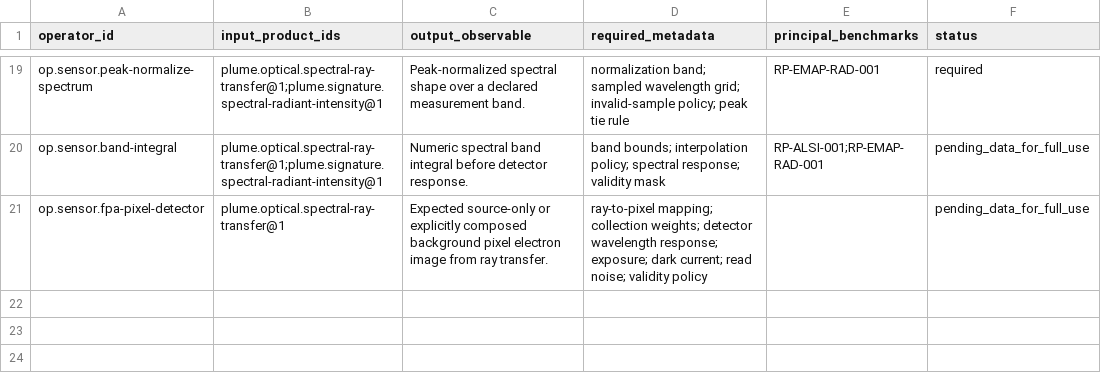
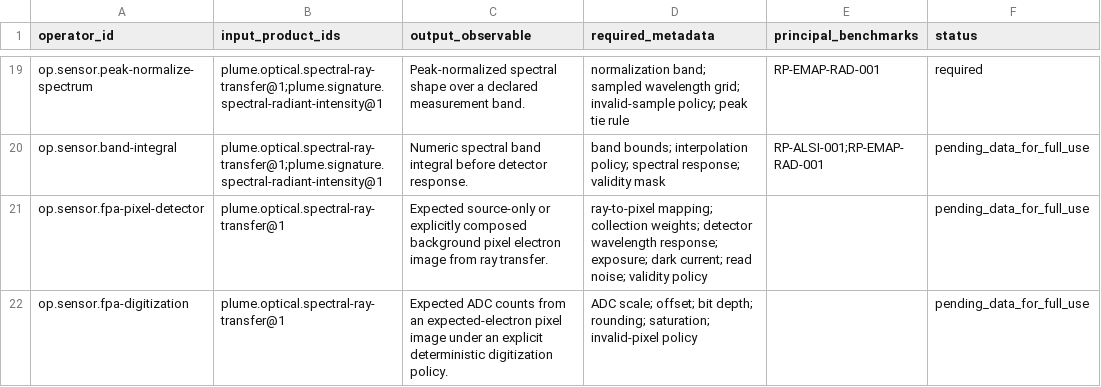
Before and after one commit to sheepfling/Exhaust-Plume, a CSV file: docs/coding_agent_handoff/resync_v0.1.0a1/alignment/measurement_operator_registry.csv, drawn as a sheet; only a part is shown, gaps mark what is left out.

Commit message:
feat: complete deterministic FPA boundary operators

```diff
--- a/docs/coding_agent_handoff/resync_v0.1.0a1/alignment/measurement_operator_registry.csv
+++ b/docs/coding_agent_handoff/resync_v0.1.0a1/alignment/measurement_operator_registry.csv
@@ -21 +21,2 @@ op.sensor.band-integral,plume.optical.spectral-ray-transfer@1;plume.signature.sp
 op.sensor.fpa-pixel-detector,plume.optical.spectral-ray-transfer@1,"Expected source-only or explicitly composed background pixel electron image from ray transfer.",ray-to-pixel mapping; collection weights; detector wavelength response; exposure; dark current; read noise; validity policy,,pending_data_for_full_use
+op.sensor.fpa-digitization,plume.optical.spectral-ray-transfer@1,"Expected ADC counts from an expected-electron pixel image under an explicit deterministic digitization policy.",ADC scale; offset; bit depth; rounding; saturation; invalid-pixel policy,,pending_data_for_full_use
```
Also changed, not shown: 17 other files.
